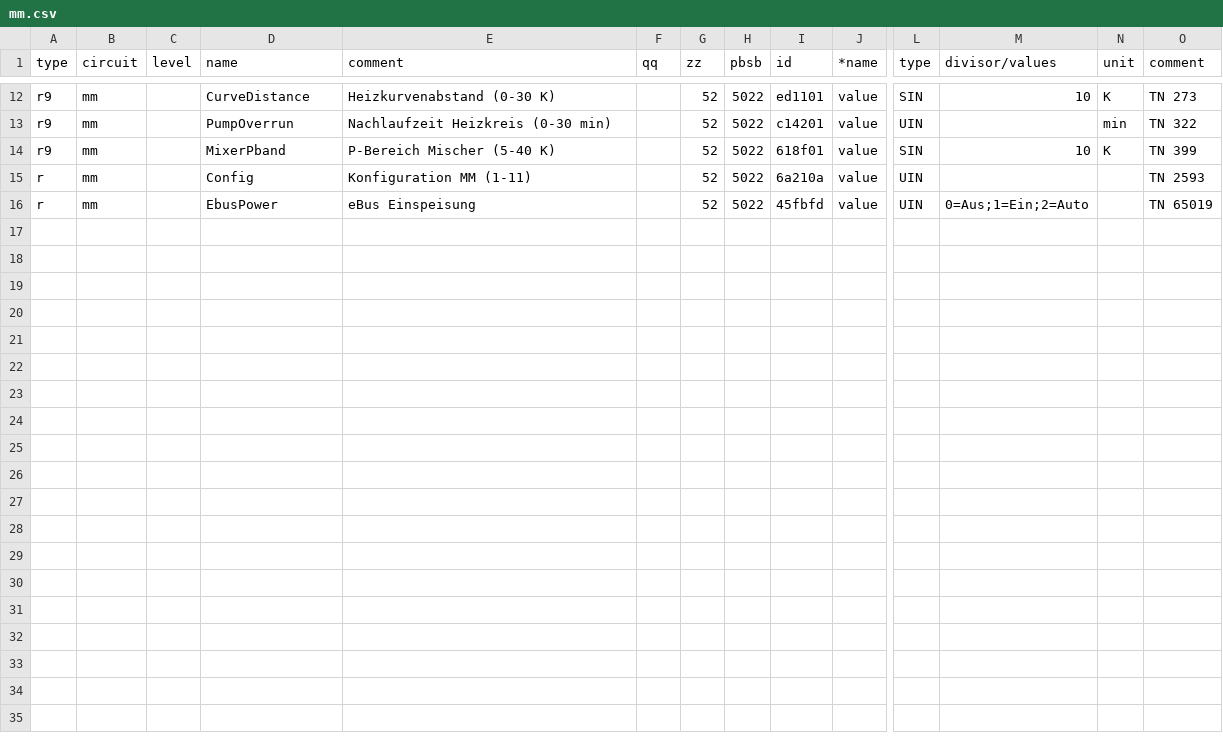
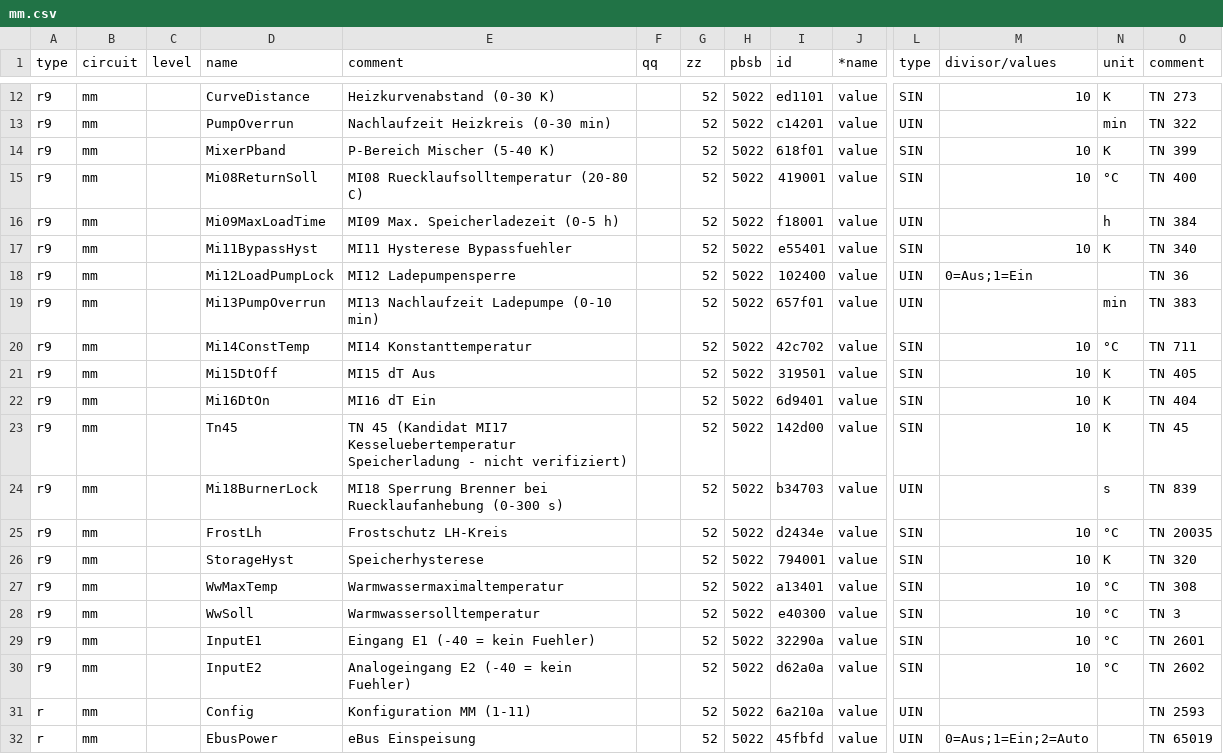
Before and after one commit to Birger90/Wolf-cbg2-ebus-, a CSV file: ebusd-config/mm.csv, drawn as a sheet; only a part is shown, gaps mark what is left out; rows hold the shown columns only; the diff names each change by its address in the sheet, - before the commit and + after, or states it on an @@ line.

```diff
--- a/ebusd-config/mm.csv
+++ b/ebusd-config/mm.csv
+row 15: r9 | mm |  | Mi08ReturnSoll | MI08 Ruecklaufsolltemperatur (20-80 C) |  | 52 | 5022 | 419001 | value | SIN | 10 | °C | TN 400
+row 16: r9 | mm |  | Mi09MaxLoadTime | MI09 Max. Speicherladezeit (0-5 h) |  | 52 | 5022 | f18001 | value | UIN |  | h | TN 384
+row 17: r9 | mm |  | Mi11BypassHyst | MI11 Hysterese Bypassfuehler |  | 52 | 5022 | e55401 | value | SIN | 10 | K | TN 340
+row 18: r9 | mm |  | Mi12LoadPumpLock | MI12 Ladepumpensperre |  | 52 | 5022 | 102400 | value | UIN | 0=Aus;1=Ein |  | TN 36
+row 19: r9 | mm |  | Mi13PumpOverrun | MI13 Nachlaufzeit Ladepumpe (0-10 min) |  | 52 | 5022 | 657f01 | value | UIN |  | min | TN 383
+row 20: r9 | mm |  | Mi14ConstTemp | MI14 Konstanttemperatur |  | 52 | 5022 | 42c702 | value | SIN | 10 | °C | TN 711
+row 21: r9 | mm |  | Mi15DtOff | MI15 dT Aus |  | 52 | 5022 | 319501 | value | SIN | 10 | K | TN 405
+row 22: r9 | mm |  | Mi16DtOn | MI16 dT Ein |  | 52 | 5022 | 6d9401 | value | SIN | 10 | K | TN 404
+row 23: r9 | mm |  | Tn45 | TN 45 (Kandidat MI17 Kesseluebertemperatur Speicherladung - nicht verifiziert) |  | 52 | 5022 | 142d00 | value | SIN | 10 | K | TN 45
+row 24: r9 | mm |  | Mi18BurnerLock | MI18 Sperrung Brenner bei Ruecklaufanhebung (0-300 s) |  | 52 | 5022 | b34703 | value | UIN |  | s | TN 839
+row 25: r9 | mm |  | FrostLh | Frostschutz LH-Kreis |  | 52 | 5022 | d2434e | value | SIN | 10 | °C | TN 20035
+row 26: r9 | mm |  | StorageHyst | Speicherhysterese |  | 52 | 5022 | 794001 | value | SIN | 10 | K | TN 320
+row 27: r9 | mm |  | WwMaxTemp | Warmwassermaximaltemperatur |  | 52 | 5022 | a13401 | value | SIN | 10 | °C | TN 308
+row 28: r9 | mm |  | WwSoll | Warmwassersolltemperatur |  | 52 | 5022 | e40300 | value | SIN | 10 | °C | TN 3
+row 29: r9 | mm |  | InputE1 | Eingang E1 (-40 = kein Fuehler) |  | 52 | 5022 | 32290a | value | SIN | 10 | °C | TN 2601
+row 30: r9 | mm |  | InputE2 | Analogeingang E2 (-40 = kein Fuehler) |  | 52 | 5022 | d62a0a | value | SIN | 10 | °C | TN 2602
```
Also changed, not shown: ebusd-config/bm2.csv, ebusd-config/hc.csv, 4 other files.
